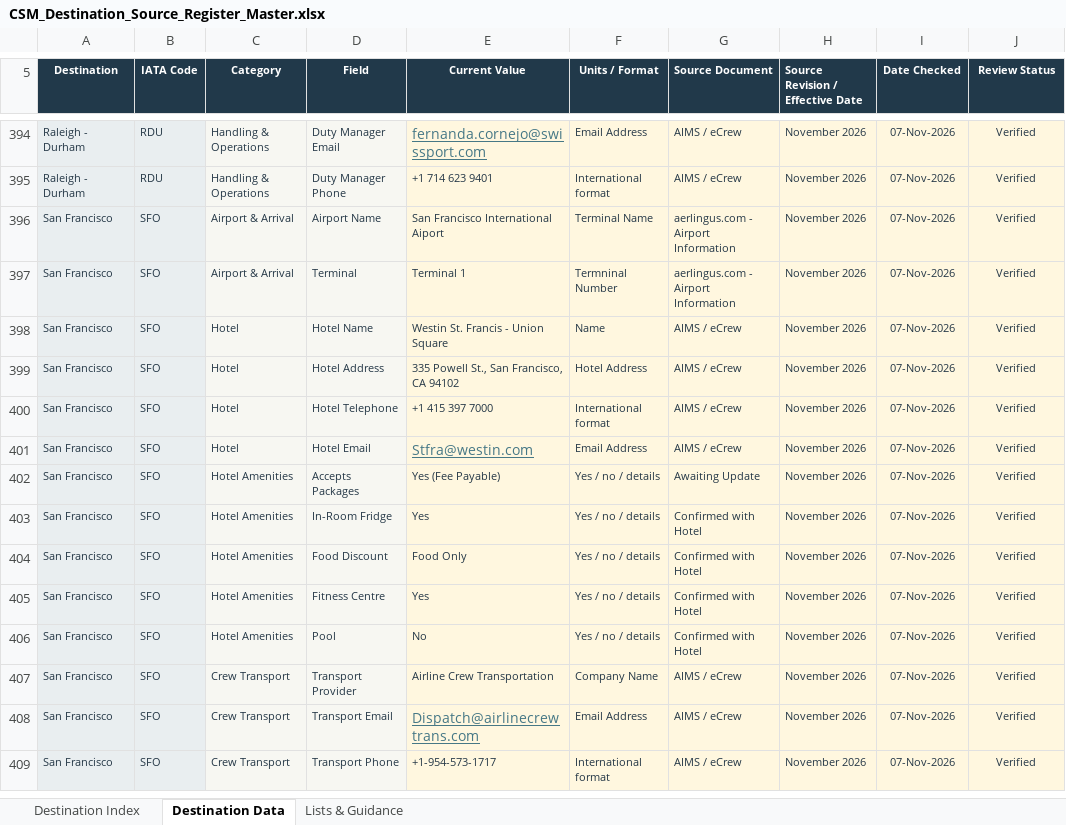
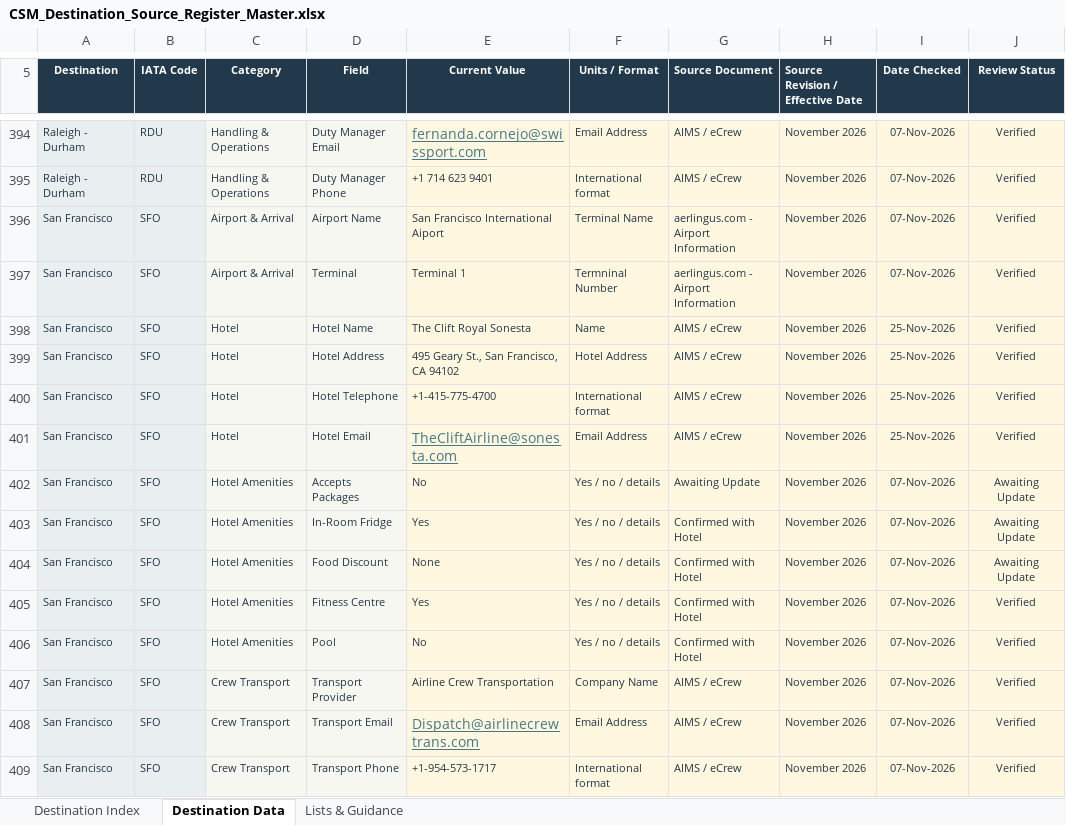
Before and after one commit to danielpbrowne/aerkit, an Excel workbook: assets/reference_data/CSM_Destination_Source_Register_Master.xlsx, sheet Destination Data, drawn as a sheet; only a part is shown, gaps mark what is left out; values as stored, in another font and other column widths than the file's, no borders; table styles not drawn; the diff names each change by its address in the sheet, - before the commit and + after, or states it on an @@ line.

```diff
--- a/assets/reference_data/CSM_Destination_Source_Register_Master.xlsx (sheet Destination Data)
+++ b/assets/reference_data/CSM_Destination_Source_Register_Master.xlsx (sheet Destination Data)
-E398 (Current Value): Westin St. Francis - Union Square
+E398 (Current Value): The Clift Royal Sonesta
-I398:I401 (Date Checked): 07-Nov-2026
+I398:I401 (Date Checked): 25-Nov-2026
-E399 (Current Value): 335 Powell St., San Francisco, CA 94102
+E399 (Current Value): 495 Geary St., San Francisco, CA 94102
-E400 (Current Value): +1 415 397 7000
+E400 (Current Value): +1-415-775-4700
-E401 (Current Value): Stfra@westin.com
+E401 (Current Value): TheCliftAirline@sonesta.com
-E402 (Current Value): Yes (Fee Payable)
+E402 (Current Value): No
-J402:J404 (Review Status): Verified
+J402:J404 (Review Status): Awaiting Update
-E404 (Current Value): Food Only
+E404 (Current Value): None
```
Also changed, not shown: 6 other files.
